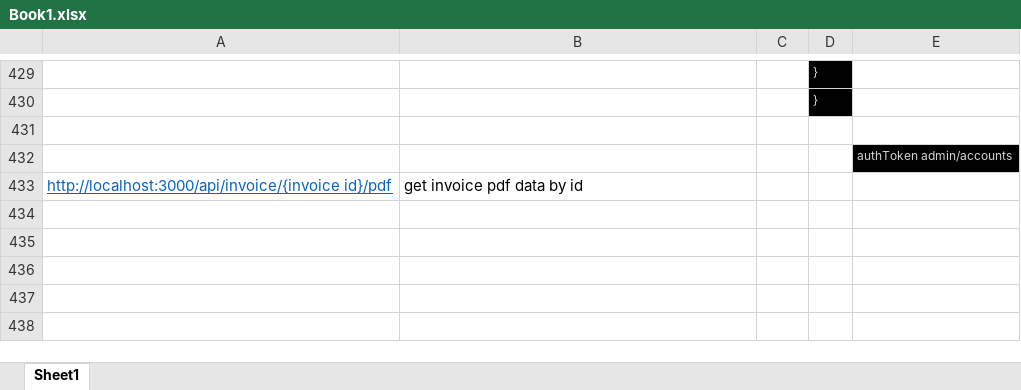
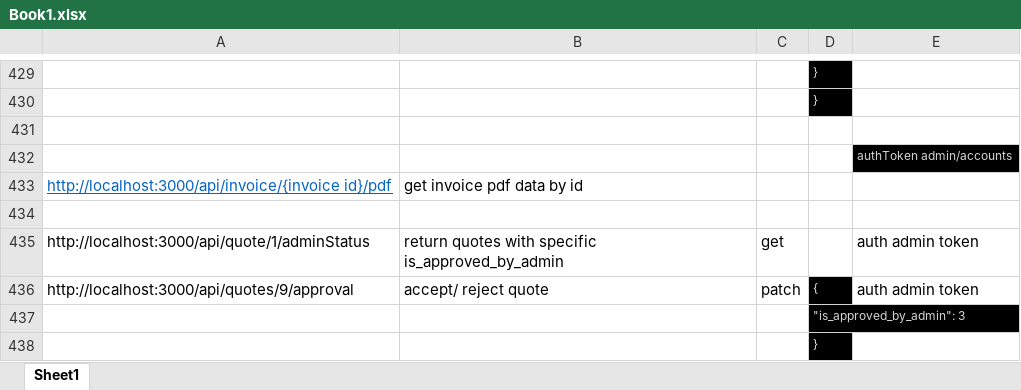
Before and after one commit to sharjeel0288/CRM-BACKEND, an Excel workbook: Book1.xlsx, sheet Sheet1, drawn as a sheet; only a part is shown, gaps mark what is left out; values as stored, in another font and other column widths than the file's, no borders; the diff names each change by its address in the sheet, - before the commit and + after, or states it on an @@ line.

Commit message:
qoute approval added

```diff
--- a/Book1.xlsx (sheet Sheet1)
+++ b/Book1.xlsx (sheet Sheet1)
+row 434: (empty)
+row 435: http://localhost:3000/api/quote/1/adminStatus | return quotes with specific is_approved_by_admin | get |  | auth admin token
+row 436: http://localhost:3000/api/quotes/9/approval | accept/ reject quote | patch | { | auth admin token
+row 437:  |  |  | "is_approved_by_admin": 3
+row 438:  |  |  | }
```
Also changed, not shown: 4 other files.
